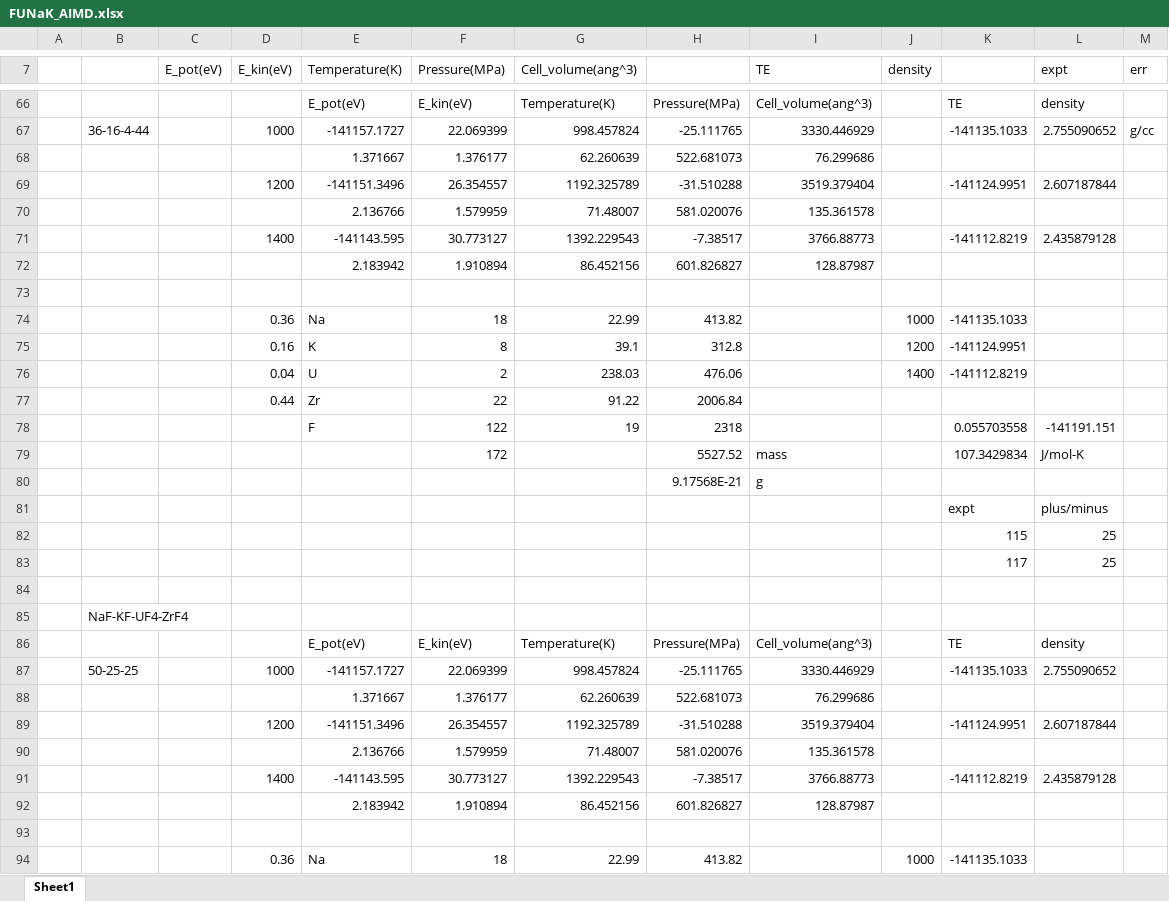
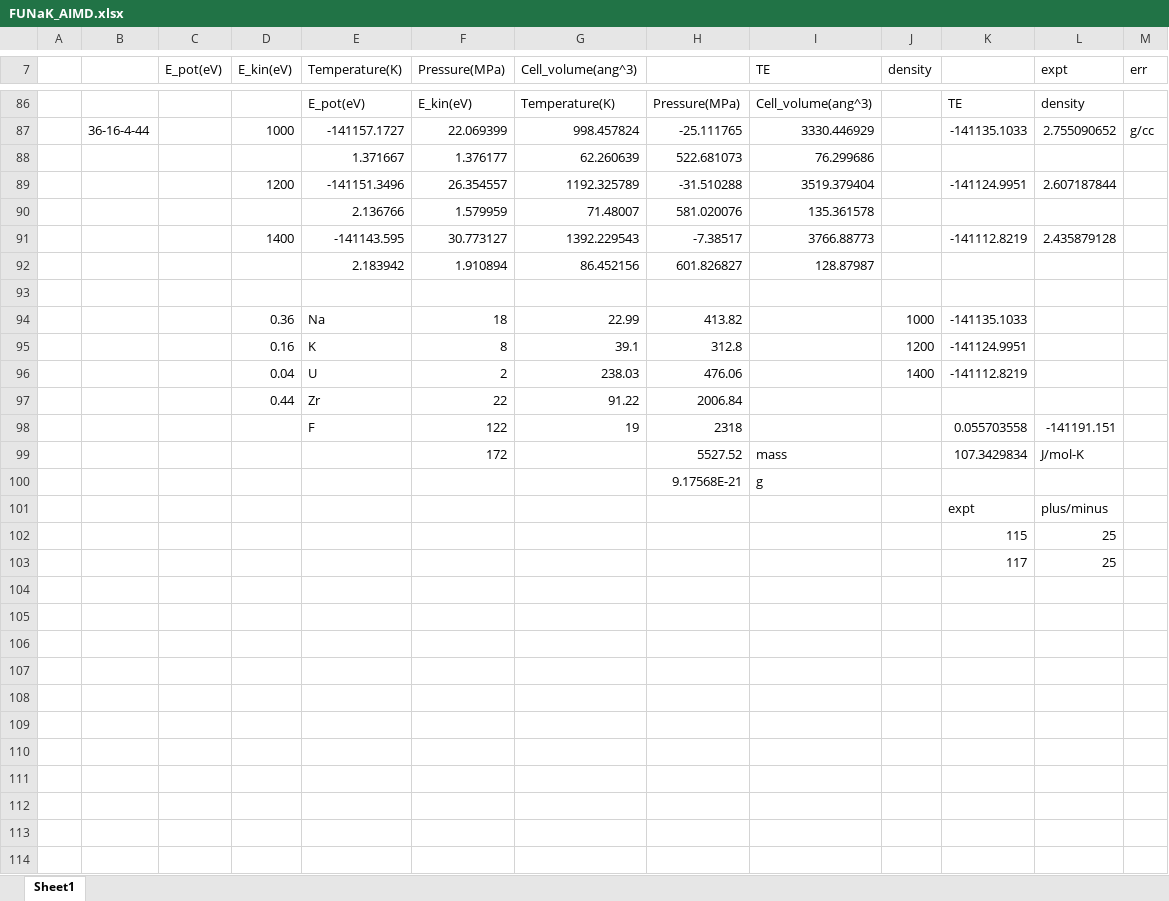
Before and after one commit to benbeeler/spreadsheets, an Excel workbook: SALT/FUNaK_AIMD.xlsx, sheet Sheet1, drawn as a sheet; only a part is shown, gaps mark what is left out; the shorter side is filled out with more unchanged rows; values as stored, in another font and other column widths than the file's, no borders; charts and pictures not drawn; removed rows and columns are numbered as before the commit, all else as after; the diff covers the shown part only; the diff names each change by its address in the sheet, - before the commit and + after, or states it on an @@ line.

```diff
--- a/SALT/FUNaK_AIMD.xlsx (sheet Sheet1)
+++ b/SALT/FUNaK_AIMD.xlsx (sheet Sheet1)
-row 68:  |  |  |  | 1.371667 | 1.376177 | 62.260639 | 522.681073 | 76.299686
-row 69:  |  |  | 1200 | -141151.3496 | 26.354557 | 1192.325789 | -31.510288 | 3519.379404 |  | -141124.9951 | 2.607187844
-row 70:  |  |  |  | 2.136766 | 1.579959 | 71.48007 | 581.020076 | 135.361578
-row 71:  |  |  | 1400 | -141143.595 | 30.773127 | 1392.229543 | -7.38517 | 3766.88773 |  | -141112.8219 | 2.435879128
-row 72:  |  |  |  | 2.183942 | 1.910894 | 86.452156 | 601.826827 | 128.87987
-row 73: (empty)
-row 74:  |  |  | 0.36 | Na | 18 | 22.99 | 413.82 |  | 1000 | -141135.1033
-row 75:  |  |  | 0.16 | K | 8 | 39.1 | 312.8 |  | 1200 | -141124.9951
-row 76:  |  |  | 0.04 | U | 2 | 238.03 | 476.06 |  | 1400 | -141112.8219
-row 77:  |  |  | 0.44 | Zr | 22 | 91.22 | 2006.84
-row 78:  |  |  |  | F | 122 | 19 | 2318 |  |  | 0.055703558 | -141191.151
-row 79:  |  |  |  |  | 172 |  | 5527.52 | mass |  | 107.3429834 | J/mol-K
-row 80:  |  |  |  |  |  |  | 9.17568E-21 | g
-row 81:  |  |  |  |  |  |  |  |  |  | expt | plus/minus
-row 82:  |  |  |  |  |  |  |  |  |  | 115 | 25
-row 83:  |  |  |  |  |  |  |  |  |  | 117 | 25
-row 84: (empty)
-row 85:  | NaF-KF-UF4-ZrF4
-row 86:  |  |  |  | E_pot(eV) | E_kin(eV) | Temperature(K) | Pressure(MPa) | Cell_volume(ang^3) |  | TE | density
-row 87:  | 50-25-25 |  | 1000 | -141157.1727 | 22.069399 | 998.457824 | -25.111765 | 3330.446929 |  | -141135.1033 | 2.755090652
```
Also changed, not shown: 28 added rows, 8 removed rows and 7 edited cells elsewhere in this sheet, formulas that keep their value, charts or pictures, 1 other file.
